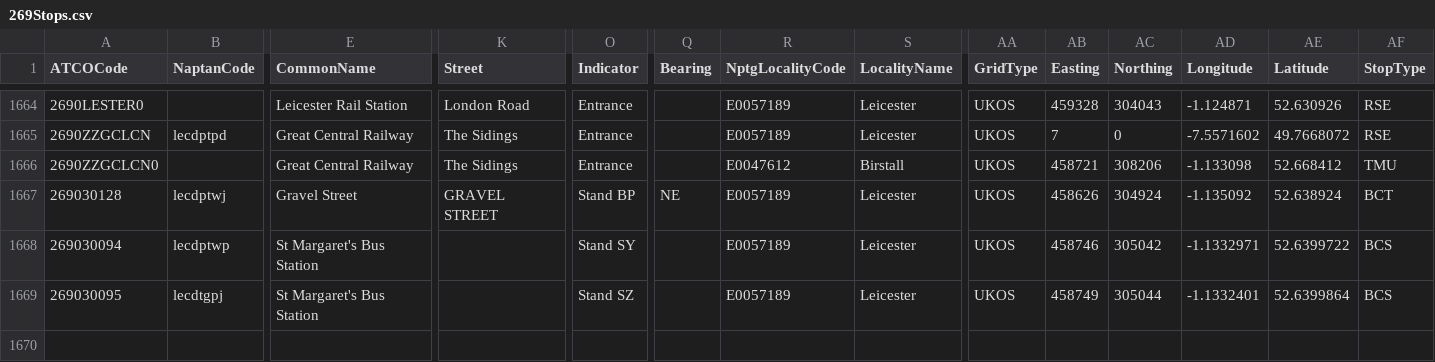
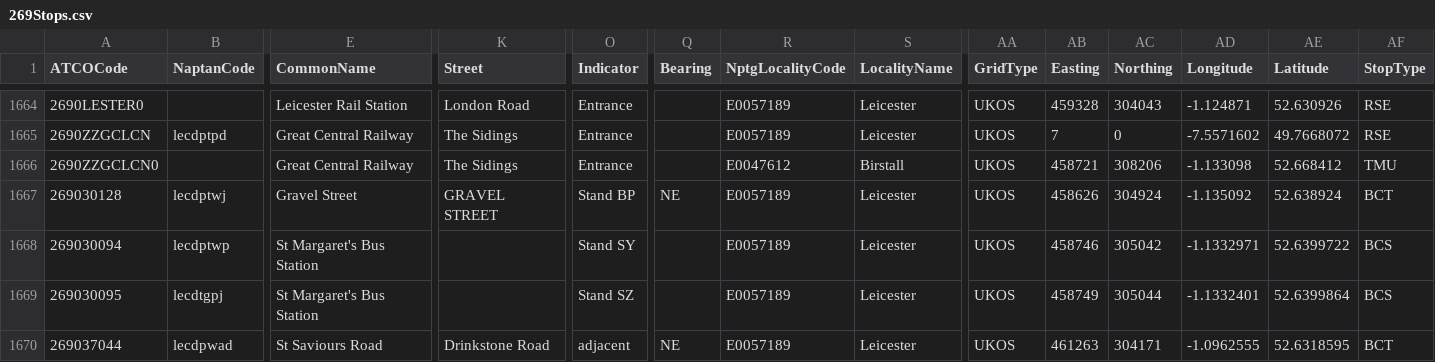
Before and after one commit to ldjb/naptan-nptg-history, a CSV file: 269Stops.csv, drawn as a sheet; only a part is shown, gaps mark what is left out; rows hold the shown columns only; the diff names each change by its address in the sheet, - before the commit and + after, or states it on an @@ line.

```diff
--- a/269Stops.csv
+++ b/269Stops.csv
+row 1670: 269037044 | lecdpwad | St Saviours Road | Drinkstone Road | adjacent | NE | E0057189 | Leicester | UKOS | 461263 | 304171 | -1.0962555 | 52.6318595 | BCT
```
Also changed, not shown: 149Stops.csv, 5 other files.
